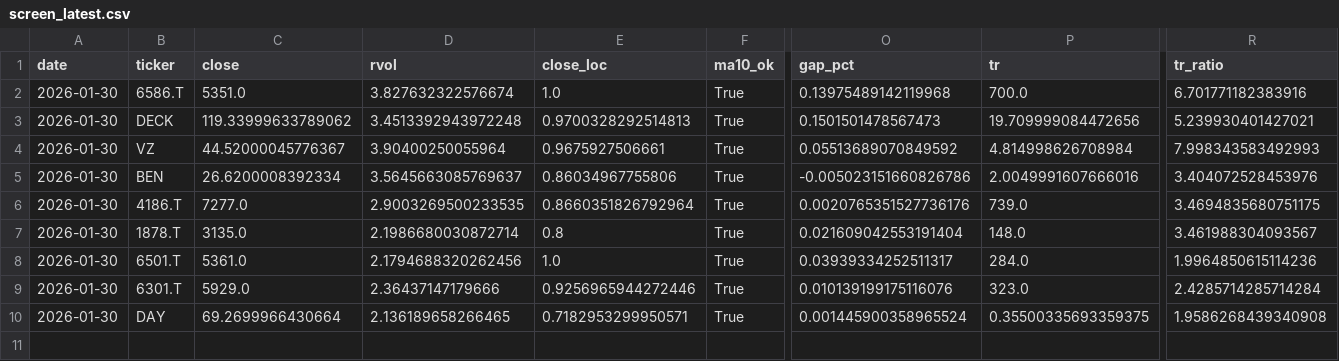
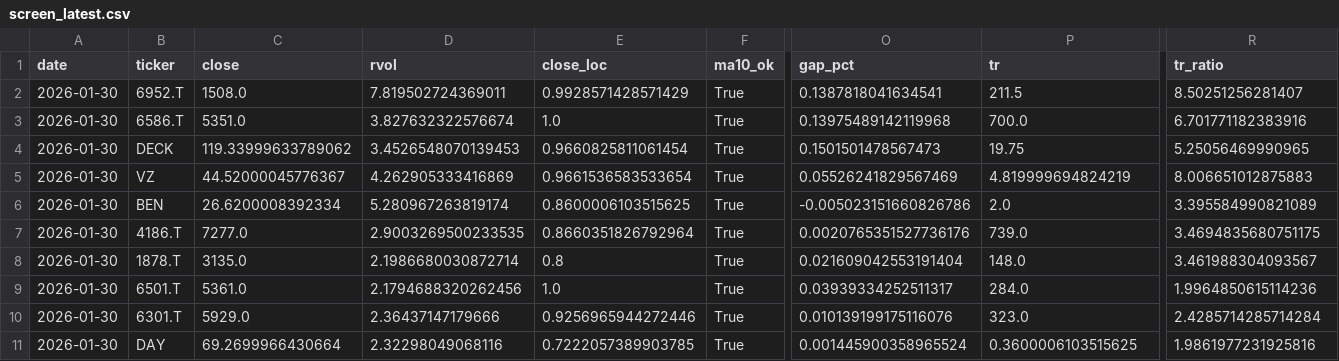
Before and after one commit to Hyodokamo/trend-catalyst-screener, a CSV file: data/outputs/screen_latest.csv, drawn as a sheet; only a part is shown, gaps mark what is left out; addresses are those after the commit; rows hold the shown columns only; the diff names each change by its address in the sheet, - before the commit and + after, or states it on an @@ line.

```diff
--- a/data/outputs/screen_latest.csv
+++ b/data/outputs/screen_latest.csv
+row 2: 2026-01-30 | 6952.T | 1508.0 | 7.819502724369011 | 0.9928571428571429 | True | 0.1387818041634541 | 211.5 | 8.50251256281407
-D4 (rvol): 3.4513392943972248
+D4 (rvol): 3.4526548070139453
-E4 (close_loc): 0.9700328292514813
+E4 (close_loc): 0.9660825811061454
-P4 (tr): 19.709999084472656
+P4 (tr): 19.75
-R4 (tr_ratio): 5.239930401427021
+R4 (tr_ratio): 5.25056469990965
-D5 (rvol): 3.90400250055964
+D5 (rvol): 4.262905333416869
-E5 (close_loc): 0.9675927506661
+E5 (close_loc): 0.9661536583533654
-O5 (gap_pct): 0.05513689070849592
+O5 (gap_pct): 0.05526241829567469
-P5 (tr): 4.814998626708984
+P5 (tr): 4.819999694824219
-R5 (tr_ratio): 7.998343583492993
+R5 (tr_ratio): 8.006651012875883
-D6 (rvol): 3.5645663085769637
+D6 (rvol): 5.280967263819174
-E6 (close_loc): 0.86034967755806
+E6 (close_loc): 0.8600006103515625
-P6 (tr): 2.0049991607666016
+P6 (tr): 2.0
-R6 (tr_ratio): 3.404072528453976
+R6 (tr_ratio): 3.395584990821089
-D11 (rvol): 2.136189658266465
+D11 (rvol): 2.32298049068116
-E11 (close_loc): 0.7182953299950571
+E11 (close_loc): 0.7222057389903785
-P11 (tr): 0.35500335693359375
+P11 (tr): 0.3600006103515625
-R11 (tr_ratio): 1.9586268439340908
+R11 (tr_ratio): 1.9861977231925816
```
Also changed, not shown: docs/screen_latest.csv, 1 other file.
